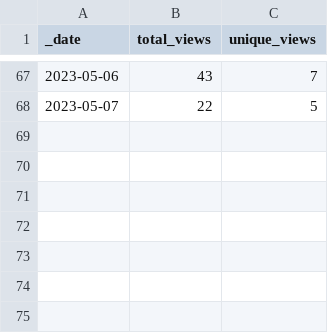
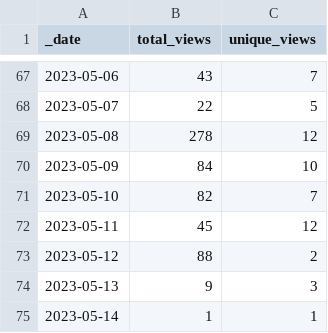
Before and after one commit to louisblankemeier/repository-traffic-action, a CSV file: traffic/views.csv, drawn as a sheet; only a part is shown, gaps mark what is left out; the diff names each change by its address in the sheet, - before the commit and + after, or states it on an @@ line.

Commit message:
GitHub traffic

```diff
--- a/traffic/views.csv
+++ b/traffic/views.csv
+row 69: 2023-05-08 | 278 | 12
+row 70: 2023-05-09 | 84 | 10
+row 71: 2023-05-10 | 82 | 7
+row 72: 2023-05-11 | 45 | 12
+row 73: 2023-05-12 | 88 | 2
+row 74: 2023-05-13 | 9 | 3
+row 75: 2023-05-14 | 1 | 1
```
Also changed, not shown: traffic/clones.csv, 1 other file.
